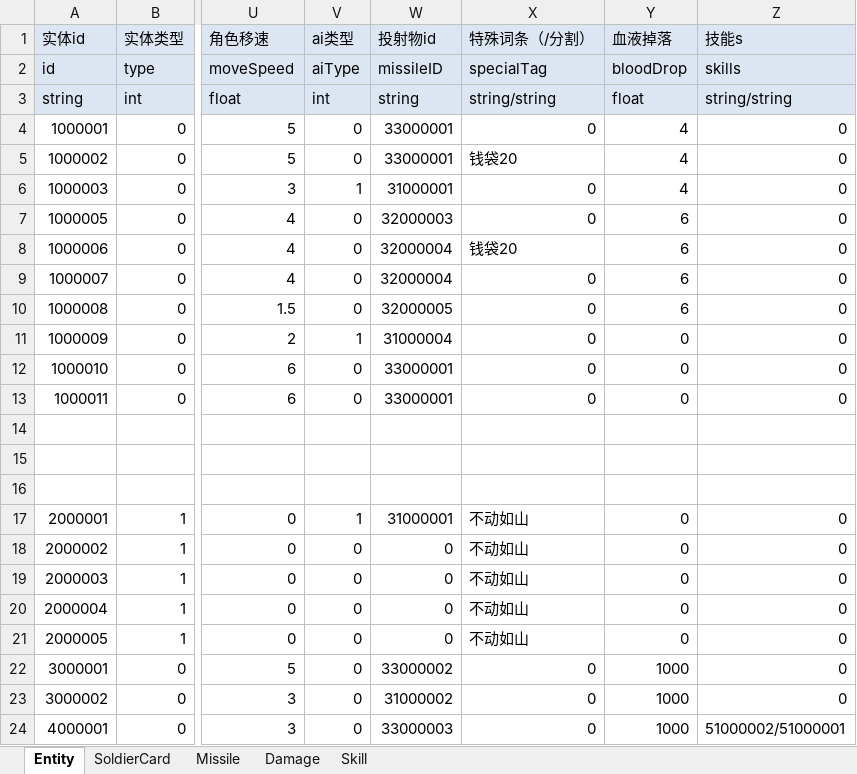
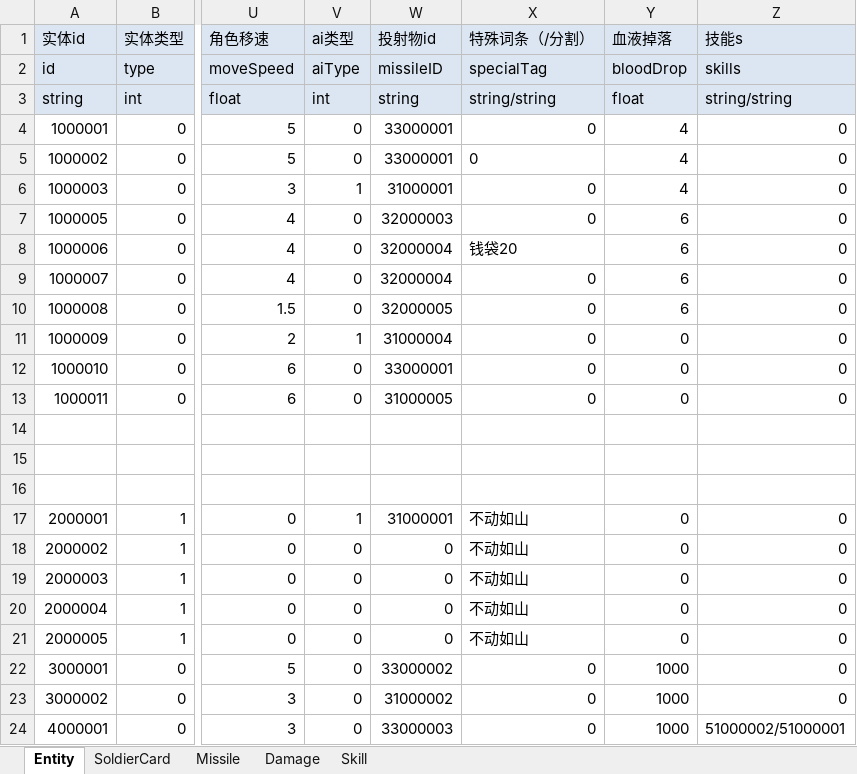
Before and after one commit to FURYDANCE/DemonOverwhelming, an Excel workbook: Assets/Resources/DataTables/EntityExcel.xlsx, sheet Entity, drawn as a sheet; only a part is shown, gaps mark what is left out; values as stored, in another font and other column widths than the file's, no borders; the diff names each change by its address in the sheet, - before the commit and + after, or states it on an @@ line.

```diff
--- a/Assets/Resources/DataTables/EntityExcel.xlsx (sheet Entity)
+++ b/Assets/Resources/DataTables/EntityExcel.xlsx (sheet Entity)
-X5 (特殊词条（/分割）): 钱袋20
+X5 (特殊词条（/分割）): 0
-W13 (投射物id): 33000001
+W13 (投射物id): 31000005
```
Also changed, not shown: sheet Missile, sheet Damage, 13 other files.
